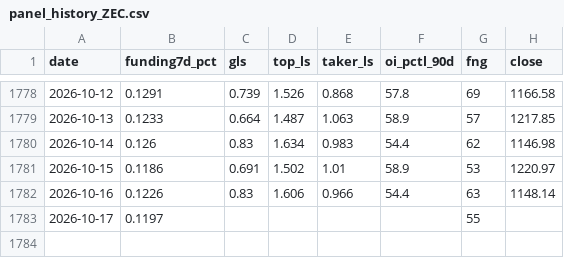
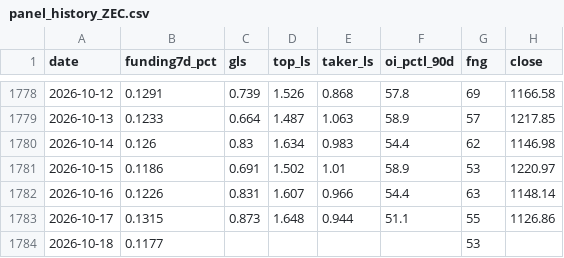
Before and after one commit to ronfi/tidemark, a CSV file: data/panel_history_ZEC.csv, drawn as a sheet; only a part is shown, gaps mark what is left out.

```diff
--- a/data/panel_history_ZEC.csv
+++ b/data/panel_history_ZEC.csv
@@ -1781,3 +1781,4 @@ date,funding7d_pct,gls,top_ls,taker_ls,oi_pctl_90d,fng,close
 2026-10-15,0.1186,0.691,1.502,1.01,58.9,53,1220.97
-2026-10-16,0.1226,0.83,1.606,0.966,54.4,63,1148.14
-2026-10-17,0.1197,,,,,55,
+2026-10-16,0.1226,0.831,1.607,0.966,54.4,63,1148.14
+2026-10-17,0.1315,0.873,1.648,0.944,51.1,55,1126.86
+2026-10-18,0.1177,,,,,53,
```
Also changed, not shown: data/panel_history.csv, data/panel_history_AVAX.csv, 13 other files.
